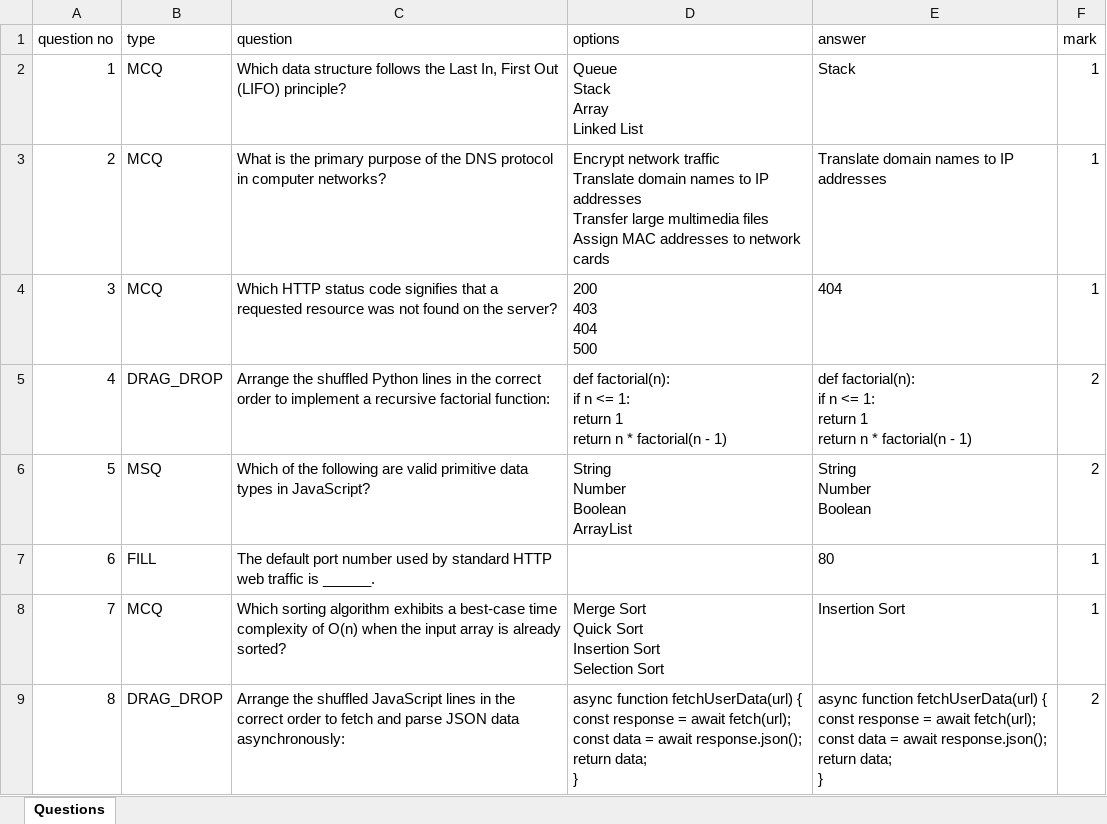
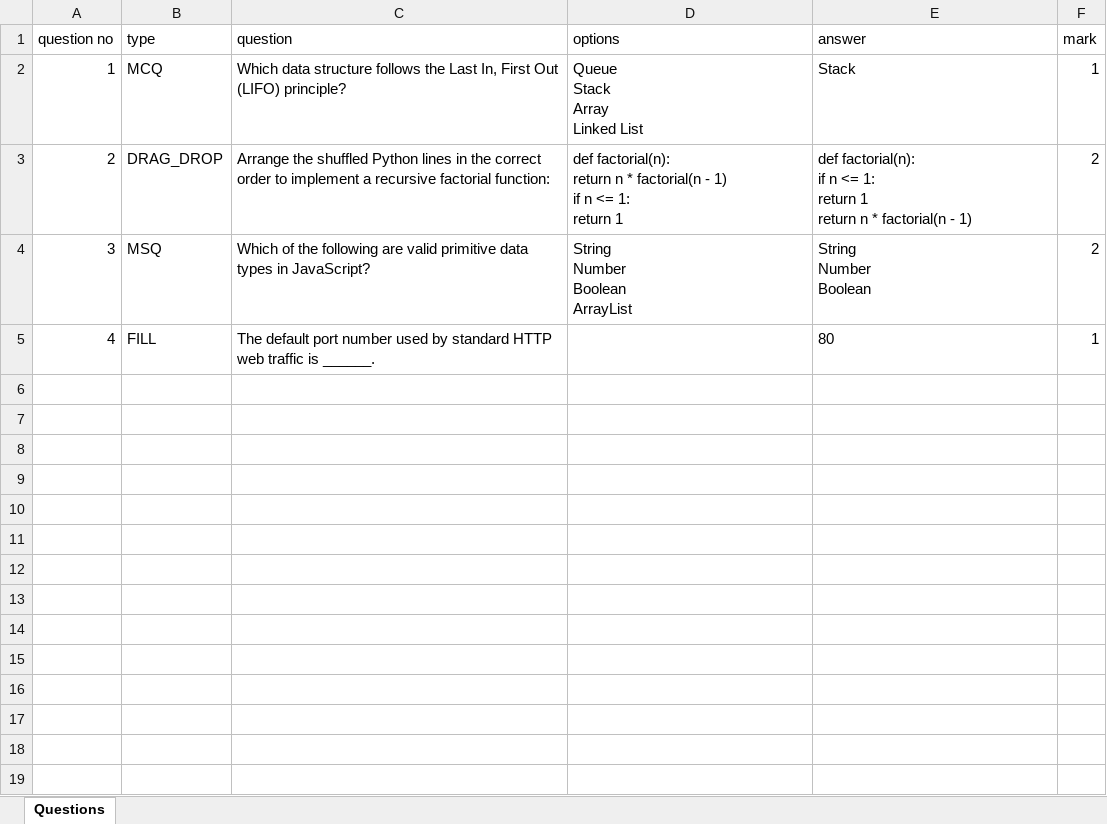
Before and after one commit to Sudhanmuthukumar/test-portal, an Excel workbook: client/public/questions.xlsx, sheet Questions, drawn as a sheet; only a part is shown; values as stored, in another font and other column widths than the file's, no borders; removed rows and columns are numbered as before the commit, all else as after; ↵ is a line break in a cell; the diff covers the shown part only; the diff names each change by its address in the sheet, - before the commit and + after, or states it on an @@ line.

```diff
--- a/client/public/questions.xlsx (sheet Questions)
+++ b/client/public/questions.xlsx (sheet Questions)
-row 3: 2 | MCQ | What is the primary purpose of the DNS protocol in computer networks? | Encrypt network traffic ↵ Translate domain names to IP addresses ↵ Transfer large multimedia files ↵ Assign MAC addresses to network cards | Translate domain names to IP addresses | 1
-row 4: 3 | MCQ | Which HTTP status code signifies that a requested resource was not found on the server? | 200 ↵ 403 ↵ 404 ↵ 500 | 404 | 1
-A3 (question no): 4
+A3 (question no): 2
-D3 (options): def factorial(n): ↵ if n <= 1: ↵ return 1 ↵ return n * factorial(n - 1)
+D3 (options): def factorial(n): ↵ return n * factorial(n - 1) ↵ if n <= 1: ↵ return 1
-A4 (question no): 5
+A4 (question no): 3
-A5 (question no): 6
+A5 (question no): 4
-row 8: 7 | MCQ | Which sorting algorithm exhibits a best-case time complexity of O(n) when the input array is already sorted? | Merge Sort ↵ Quick Sort ↵ Insertion Sort ↵ Selection Sort | Insertion Sort | 1
-row 9: 8 | DRAG_DROP | Arrange the shuffled JavaScript lines in the correct order to fetch and parse JSON data asynchronously: | async function fetchUserData(url) { ↵ const response = await fetch(url); ↵ const data = await response.json(); ↵ return data; ↵ } | async function fetchUserData(url) { ↵ const response = await fetch(url); ↵ const data = await response.json(); ↵ return data; ↵ } | 2
```
Also changed, not shown: 7 removed rows elsewhere in this sheet, 11 other files.
